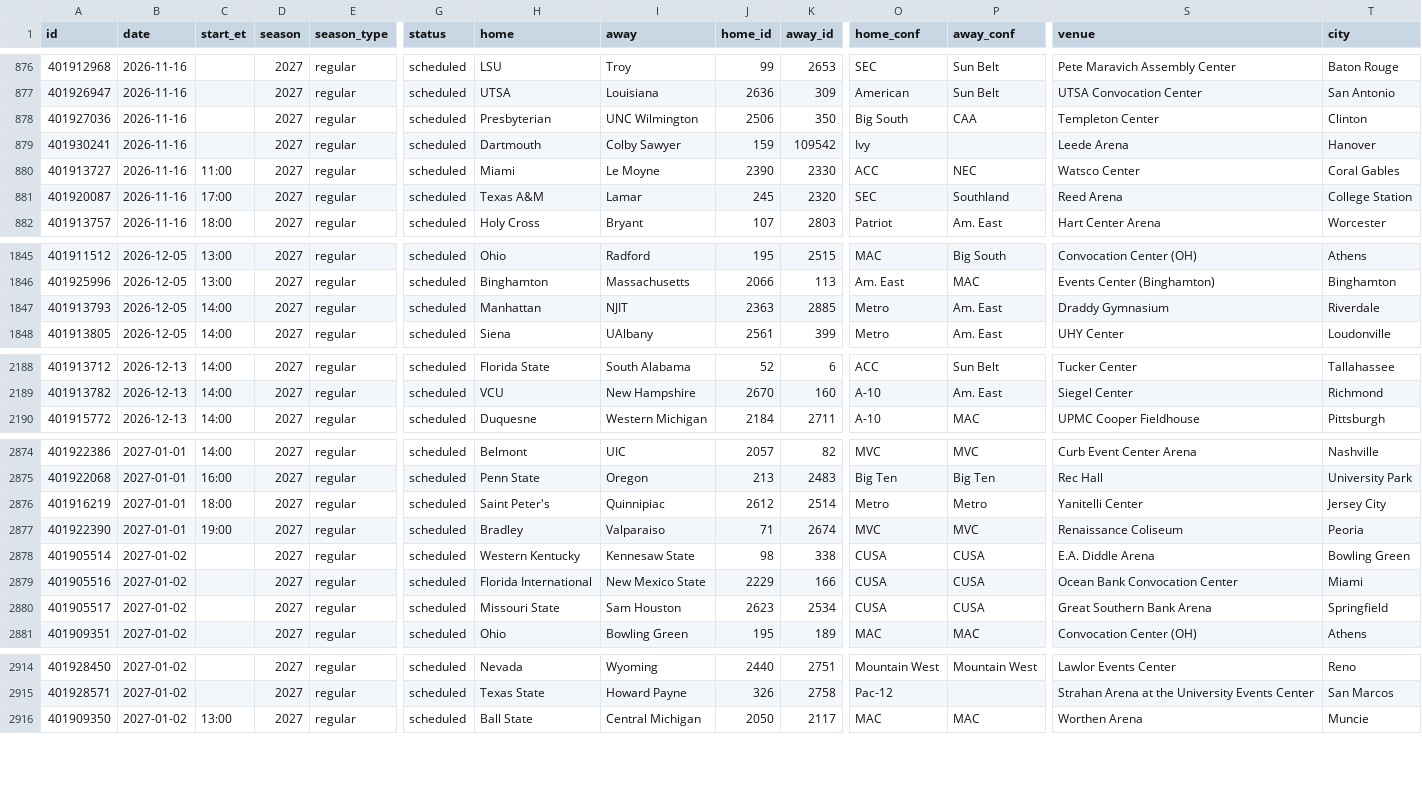
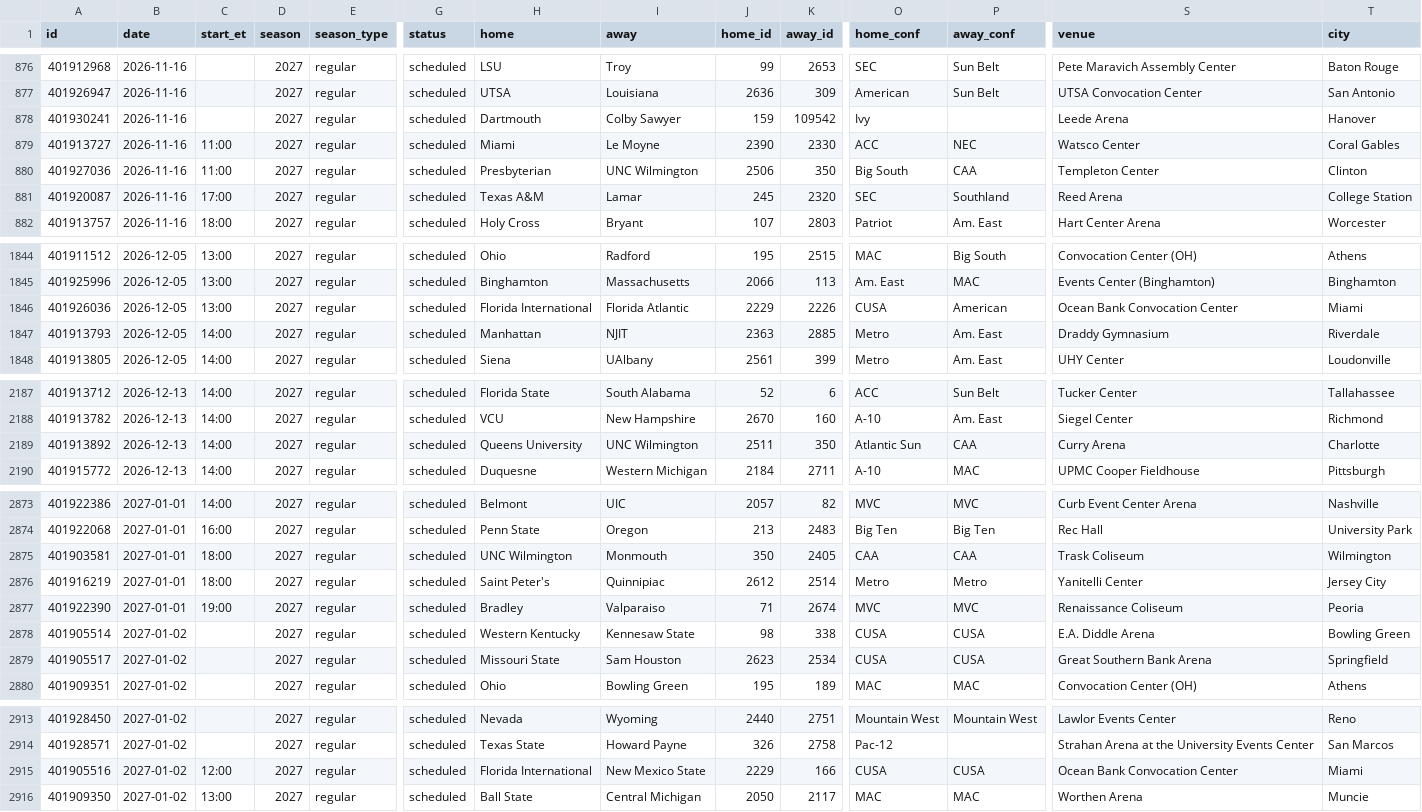
Before and after one commit to rjr5021/college-basketball-belt, a CSV file: data/women/games/2027.csv, drawn as a sheet; only a part is shown, gaps mark what is left out; removed rows and columns are numbered as before the commit, all else as after; rows hold the shown columns only; the diff covers the shown part only; the diff names each change by its address in the sheet, - before the commit and + after, or states it on an @@ line.

```diff
--- a/data/women/games/2027.csv
+++ b/data/women/games/2027.csv
-row 878: 401927036 | 2026-11-16 |  | 2027 | regular | scheduled | Presbyterian | UNC Wilmington | 2506 | 350 | Big South | CAA | Templeton Center | Clinton
+row 880: 401927036 | 2026-11-16 | 11:00 | 2027 | regular | scheduled | Presbyterian | UNC Wilmington | 2506 | 350 | Big South | CAA | Templeton Center | Clinton
+row 1846: 401926036 | 2026-12-05 | 13:00 | 2027 | regular | scheduled | Florida International | Florida Atlantic | 2229 | 2226 | CUSA | American | Ocean Bank Convocation Center | Miami
+row 2189: 401913892 | 2026-12-13 | 14:00 | 2027 | regular | scheduled | Queens University | UNC Wilmington | 2511 | 350 | Atlantic Sun | CAA | Curry Arena | Charlotte
+row 2875: 401903581 | 2027-01-01 | 18:00 | 2027 | regular | scheduled | UNC Wilmington | Monmouth | 350 | 2405 | CAA | CAA | Trask Coliseum | Wilmington
-row 2879: 401905516 | 2027-01-02 |  | 2027 | regular | scheduled | Florida International | New Mexico State | 2229 | 166 | CUSA | CUSA | Ocean Bank Convocation Center | Miami
+row 2915: 401905516 | 2027-01-02 | 12:00 | 2027 | regular | scheduled | Florida International | New Mexico State | 2229 | 166 | CUSA | CUSA | Ocean Bank Convocation Center | Miami
```
Also changed, not shown: 1 added row and 4 removed rows elsewhere in this file.
